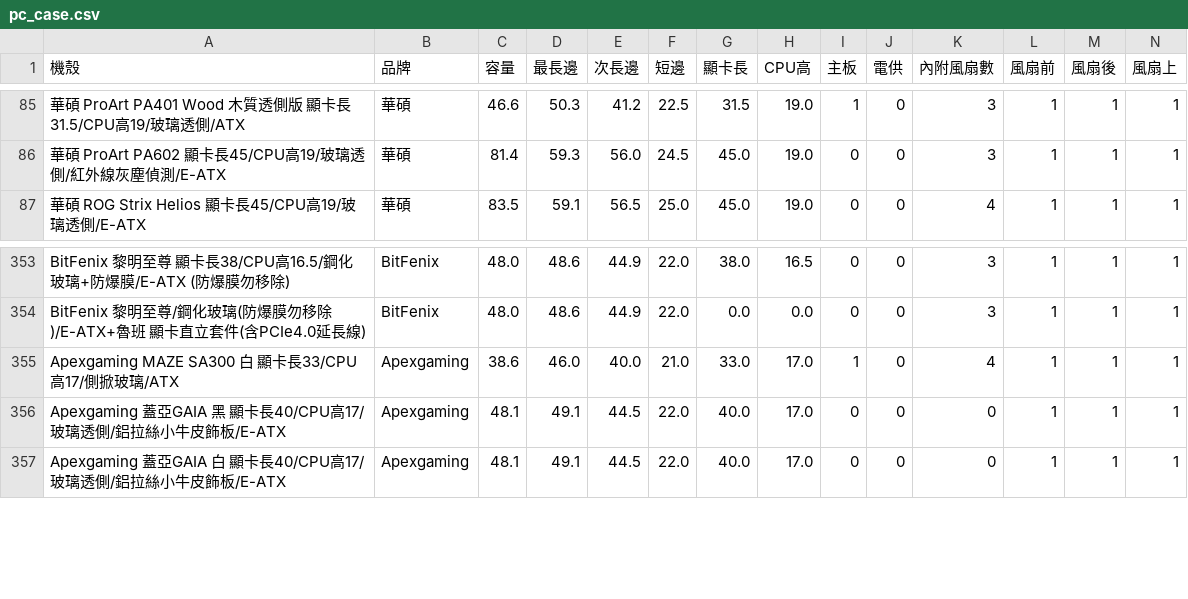
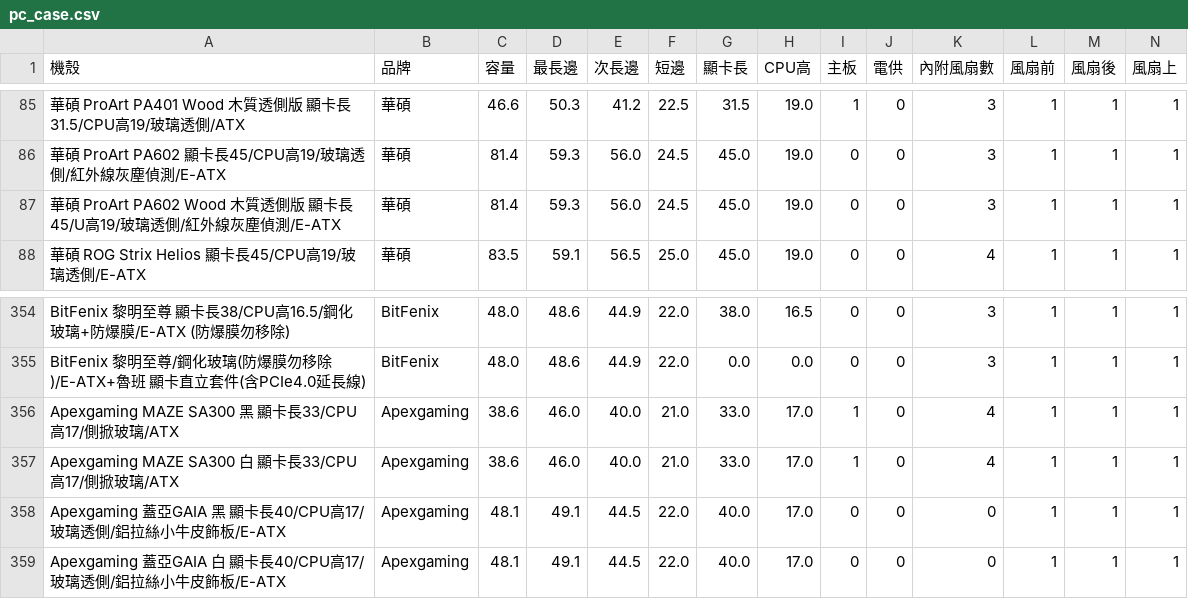
Before and after one commit to douobb/pc_case_data, a CSV file: pc_case.csv, drawn as a sheet; only a part is shown, gaps mark what is left out; rows hold the shown columns only; the diff names each change by its address in the sheet, - before the commit and + after, or states it on an @@ line.

```diff
--- a/pc_case.csv
+++ b/pc_case.csv
+row 87: 華碩 ProArt PA602 Wood 木質透側版 顯卡長45/U高19/玻璃透側/紅外線灰塵偵測/E-ATX | 華碩 | 81.4 | 59.3 | 56.0 | 24.5 | 45.0 | 19.0 | 0 | 0 | 3 | 1 | 1 | 1
+row 356: Apexgaming MAZE SA300 黑 顯卡長33/CPU高17/側掀玻璃/ATX | Apexgaming | 38.6 | 46.0 | 40.0 | 21.0 | 33.0 | 17.0 | 1 | 0 | 4 | 1 | 1 | 1
```
Also changed, not shown: 1 other file.
